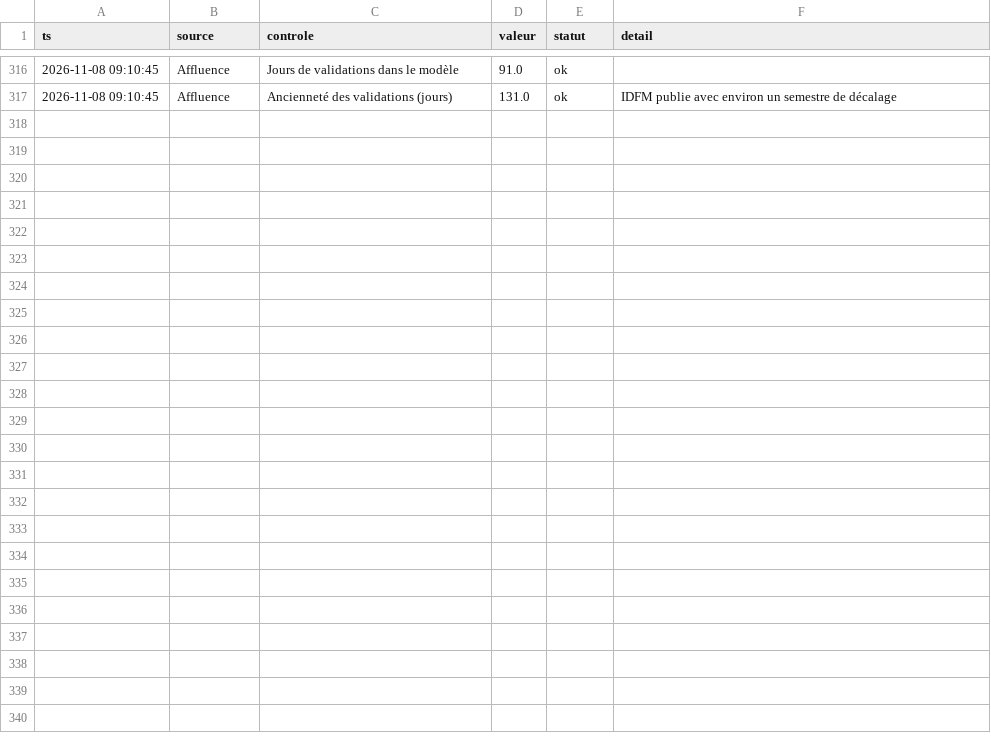
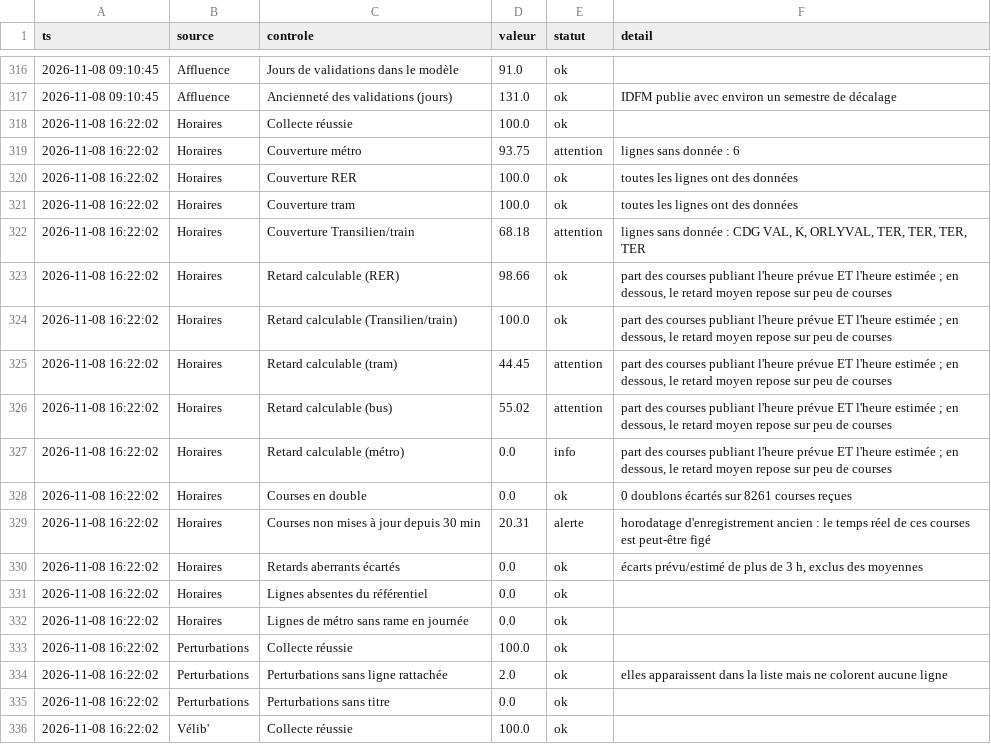
Before and after one commit to maxsotte-cyber/IDF_Transports_publics, a CSV file: data/2026-11/qualite.csv, drawn as a sheet; only a part is shown, gaps mark what is left out; the diff covers the shown part only; the diff names each change by its address in the sheet, - before the commit and + after, or states it on an @@ line.

```diff
--- a/data/2026-11/qualite.csv
+++ b/data/2026-11/qualite.csv
+row 318: 2026-11-08 16:22:02 | Horaires | Collecte réussie | 100.0 | ok
+row 319: 2026-11-08 16:22:02 | Horaires | Couverture métro | 93.75 | attention | lignes sans donnée : 6
+row 320: 2026-11-08 16:22:02 | Horaires | Couverture RER | 100.0 | ok | toutes les lignes ont des données
+row 321: 2026-11-08 16:22:02 | Horaires | Couverture tram | 100.0 | ok | toutes les lignes ont des données
+row 322: 2026-11-08 16:22:02 | Horaires | Couverture Transilien/train | 68.18 | attention | lignes sans donnée : CDG VAL, K, ORLYVAL, TER, TER, TER, TER
+row 323: 2026-11-08 16:22:02 | Horaires | Retard calculable (RER) | 98.66 | ok | part des courses publiant l'heure prévue ET l'heure estimée ; en dessous, le retard moyen repose sur peu de courses
+row 324: 2026-11-08 16:22:02 | Horaires | Retard calculable (Transilien/train) | 100.0 | ok | part des courses publiant l'heure prévue ET l'heure estimée ; en dessous, le retard moyen repose sur peu de courses
+row 325: 2026-11-08 16:22:02 | Horaires | Retard calculable (tram) | 44.45 | attention | part des courses publiant l'heure prévue ET l'heure estimée ; en dessous, le retard moyen repose sur peu de courses
+row 326: 2026-11-08 16:22:02 | Horaires | Retard calculable (bus) | 55.02 | attention | part des courses publiant l'heure prévue ET l'heure estimée ; en dessous, le retard moyen repose sur peu de courses
+row 327: 2026-11-08 16:22:02 | Horaires | Retard calculable (métro) | 0.0 | info | part des courses publiant l'heure prévue ET l'heure estimée ; en dessous, le retard moyen repose sur peu de courses
+row 328: 2026-11-08 16:22:02 | Horaires | Courses en double | 0.0 | ok | 0 doublons écartés sur 8261 courses reçues
+row 329: 2026-11-08 16:22:02 | Horaires | Courses non mises à jour depuis 30 min | 20.31 | alerte | horodatage d'enregistrement ancien : le temps réel de ces courses est peut-être figé
+row 330: 2026-11-08 16:22:02 | Horaires | Retards aberrants écartés | 0.0 | ok | écarts prévu/estimé de plus de 3 h, exclus des moyennes
+row 331: 2026-11-08 16:22:02 | Horaires | Lignes absentes du référentiel | 0.0 | ok
+row 332: 2026-11-08 16:22:02 | Horaires | Lignes de métro sans rame en journée | 0.0 | ok
+row 333: 2026-11-08 16:22:02 | Perturbations | Collecte réussie | 100.0 | ok
+row 334: 2026-11-08 16:22:02 | Perturbations | Perturbations sans ligne rattachée | 2.0 | ok | elles apparaissent dans la liste mais ne colorent aucune ligne
+row 335: 2026-11-08 16:22:02 | Perturbations | Perturbations sans titre | 0.0 | ok
+row 336: 2026-11-08 16:22:02 | Vélib' | Collecte réussie | 100.0 | ok
```
Also changed, not shown: 10 added rows elsewhere in this file, data/2026-11/bus_agrege.csv, data/2026-11/collectes.csv, 3 other files.
